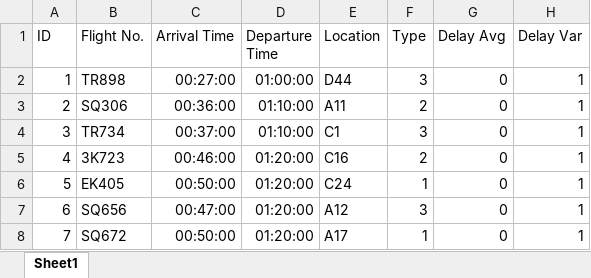
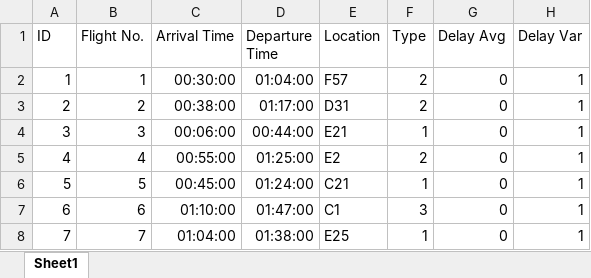
Before and after one commit to Jianing-Ju/Airport-Ground-Handling, an Excel workbook: data/instance/200/schedule_1.xlsx, sheet Sheet1, drawn as a sheet; only a part is shown; values as stored, in another font and other column widths than the file's, no borders; the diff covers the shown part only; the diff names each change by its address in the sheet, - before the commit and + after, or states it on an @@ line.

```diff
--- a/data/instance/200/schedule_1.xlsx (sheet Sheet1)
+++ b/data/instance/200/schedule_1.xlsx (sheet Sheet1)
-B2 (Flight No.): TR898
+B2 (Flight No.): 1
-C2 (Arrival Time): 00:27:00
+C2 (Arrival Time): 00:30:00
-D2 (Departure Time): 01:00:00
+D2 (Departure Time): 01:04:00
-E2 (Location): D44
+E2 (Location): F57
-F2 (Type): 3
+F2 (Type): 2
-B3 (Flight No.): SQ306
+B3 (Flight No.): 2
-C3 (Arrival Time): 00:36:00
+C3 (Arrival Time): 00:38:00
-D3 (Departure Time): 01:10:00
+D3 (Departure Time): 01:17:00
-E3 (Location): A11
+E3 (Location): D31
-B4 (Flight No.): TR734
+B4 (Flight No.): 3
-C4 (Arrival Time): 00:37:00
+C4 (Arrival Time): 00:06:00
-D4 (Departure Time): 01:10:00
+D4 (Departure Time): 00:44:00
-E4 (Location): C1
+E4 (Location): E21
-F4 (Type): 3
+F4 (Type): 1
-B5 (Flight No.): 3K723
+B5 (Flight No.): 4
-C5 (Arrival Time): 00:46:00
+C5 (Arrival Time): 00:55:00
-D5 (Departure Time): 01:20:00
+D5 (Departure Time): 01:25:00
-E5 (Location): C16
+E5 (Location): E2
-B6 (Flight No.): EK405
+B6 (Flight No.): 5
-C6 (Arrival Time): 00:50:00
+C6 (Arrival Time): 00:45:00
-D6 (Departure Time): 01:20:00
+D6 (Departure Time): 01:24:00
-E6 (Location): C24
+E6 (Location): C21
-B7 (Flight No.): SQ656
+B7 (Flight No.): 6
-C7 (Arrival Time): 00:47:00
+C7 (Arrival Time): 01:10:00
-D7 (Departure Time): 01:20:00
+D7 (Departure Time): 01:47:00
-E7 (Location): A12
+E7 (Location): C1
-B8 (Flight No.): SQ672
+B8 (Flight No.): 7
-C8 (Arrival Time): 00:50:00
+C8 (Arrival Time): 01:04:00
-D8 (Departure Time): 01:20:00
+D8 (Departure Time): 01:38:00
-E8 (Location): A17
+E8 (Location): E25
```
Also changed, not shown: 901 edited cells elsewhere in this sheet, 5 other files.
